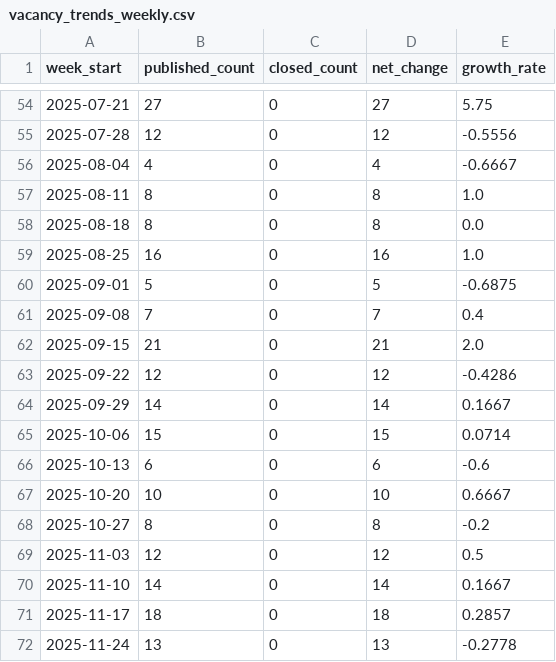
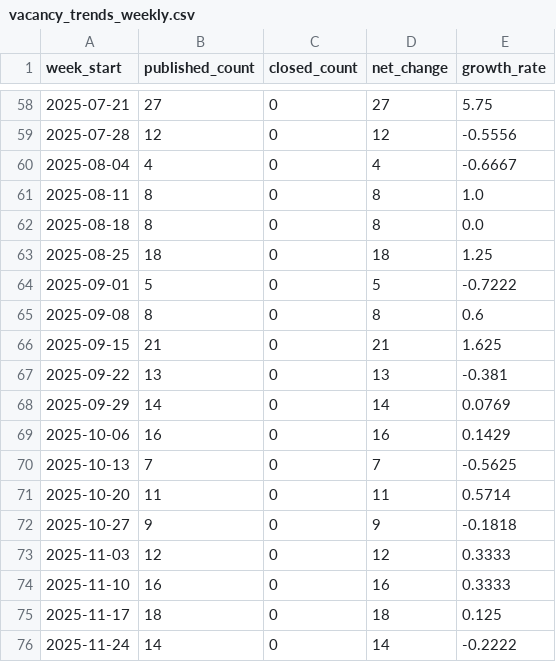
Before and after one commit to vivalabit/swiss-it-jobs-analytics, a CSV file: public_stats/csv/vacancy_trends_weekly.csv, drawn as a sheet; only a part is shown, gaps mark what is left out; the diff covers the shown part only.

```diff
--- a/public_stats/csv/vacancy_trends_weekly.csv
+++ b/public_stats/csv/vacancy_trends_weekly.csv
@@ -58,15 +62,15 @@ week_start,published_count,closed_count,net_change,growth_rate
 2025-08-18,8,0,8,0.0
-2025-08-25,16,0,16,1.0
-2025-09-01,5,0,5,-0.6875
-2025-09-08,7,0,7,0.4
-2025-09-15,21,0,21,2.0
-2025-09-22,12,0,12,-0.4286
-2025-09-29,14,0,14,0.1667
-2025-10-06,15,0,15,0.0714
-2025-10-13,6,0,6,-0.6
-2025-10-20,10,0,10,0.6667
-2025-10-27,8,0,8,-0.2
-2025-11-03,12,0,12,0.5
-2025-11-10,14,0,14,0.1667
-2025-11-17,18,0,18,0.2857
-2025-11-24,13,0,13,-0.2778
+2025-08-25,18,0,18,1.25
+2025-09-01,5,0,5,-0.7222
+2025-09-08,8,0,8,0.6
+2025-09-15,21,0,21,1.625
+2025-09-22,13,0,13,-0.381
+2025-09-29,14,0,14,0.0769
+2025-10-06,16,0,16,0.1429
+2025-10-13,7,0,7,-0.5625
+2025-10-20,11,0,11,0.5714
+2025-10-27,9,0,9,-0.1818
+2025-11-03,12,0,12,0.3333
+2025-11-10,16,0,16,0.3333
+2025-11-17,18,0,18,0.125
+2025-11-24,14,0,14,-0.2222
```
Also changed, not shown: 5 added rows and 77 edited cells elsewhere in this file, public_stats/csv/distribution_city.csv, public_stats/csv/distribution_company.csv, 40 other files.
